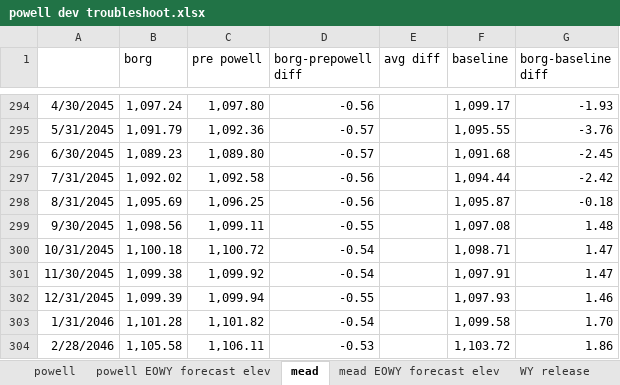
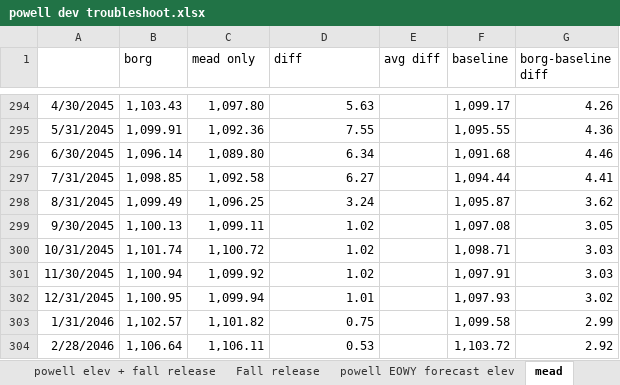
Before and after one commit to BoulderCodeHub/crss.borg_2.1, an Excel workbook: powell dev troubleshoot.xlsx, sheet mead, drawn as a sheet; only a part is shown, gaps mark what is left out; values as stored, in another font and other column widths than the file's, no borders; charts and pictures not drawn; the diff covers the shown part only; the diff names each change by its address in the sheet, - before the commit and + after, or states it on an @@ line.

Commit message:
- changed MeadOnly model background color
- added "Fall Outflow Volume" to "Powell Operation" object in crss.borg_2.0 and mead only models and added to SCT

- fixed "PowellUpperTierElevation" again

- created a rulest "mead only MERT adj" to test whether fall releases were the only differences in the models. it forces the fall release when in MERT to be 2 maf instead of 1.58

- revised riversmart study to run dev model vs. mead only w/ MERTadj on BA

```diff
--- a/powell dev troubleshoot.xlsx (sheet mead)
+++ b/powell dev troubleshoot.xlsx (sheet mead)
+sheet tab: powell elev + fall release
+sheet tab: Fall release
-C1: pre powell
+C1: mead only
-D1: borg-prepowell diff
+D1: diff
-B294 (borg): 1,097.24
+B294 (borg): 1,103.43
-D294 (diff): -0.56
+D294 (diff): 5.63
-G294 (borg-baseline diff): -1.93
+G294 (borg-baseline diff): 4.26
-B295 (borg): 1,091.79
+B295 (borg): 1,099.91
-D295 (diff): -0.57
+D295 (diff): 7.55
-G295 (borg-baseline diff): -3.76
+G295 (borg-baseline diff): 4.36
-B296 (borg): 1,089.23
+B296 (borg): 1,096.14
-D296 (diff): -0.57
+D296 (diff): 6.34
-G296 (borg-baseline diff): -2.45
+G296 (borg-baseline diff): 4.46
-B297 (borg): 1,092.02
+B297 (borg): 1,098.85
-D297 (diff): -0.56
+D297 (diff): 6.27
-G297 (borg-baseline diff): -2.42
+G297 (borg-baseline diff): 4.41
-B298 (borg): 1,095.69
+B298 (borg): 1,099.49
-D298 (diff): -0.56
+D298 (diff): 3.24
-G298 (borg-baseline diff): -0.18
+G298 (borg-baseline diff): 3.62
-B299 (borg): 1,098.56
+B299 (borg): 1,100.13
-D299 (diff): -0.55
+D299 (diff): 1.02
-G299 (borg-baseline diff): 1.48
+G299 (borg-baseline diff): 3.05
-B300 (borg): 1,100.18
+B300 (borg): 1,101.74
-D300:D301 (diff): -0.54
+D300:D301 (diff): 1.02
-G300:G301 (borg-baseline diff): 1.47
+G300:G301 (borg-baseline diff): 3.03
-B301 (borg): 1,099.38
+B301 (borg): 1,100.94
-B302 (borg): 1,099.39
+B302 (borg): 1,100.95
-D302 (diff): -0.55
+D302 (diff): 1.01
-G302 (borg-baseline diff): 1.46
+G302 (borg-baseline diff): 3.02
-B303 (borg): 1,101.28
+B303 (borg): 1,102.57
-D303 (diff): -0.54
+D303 (diff): 0.75
-G303 (borg-baseline diff): 1.70
+G303 (borg-baseline diff): 2.99
-B304 (borg): 1,105.58
+B304 (borg): 1,106.64
-D304 (diff): -0.53
+D304 (diff): 0.53
-G304 (borg-baseline diff): 1.86
+G304 (borg-baseline diff): 2.92
```
Also changed, not shown: 127 edited cells and cell formats elsewhere in this sheet, sheet powell, sheet WY release, sheet lb actual delivery annual, sheet powell EOWY forecast elev, sheet mead EOWY forecast elev, sheet lb actual delivery, 1 more sheet, other sheet tabs, charts or pictures, 10 other files.
